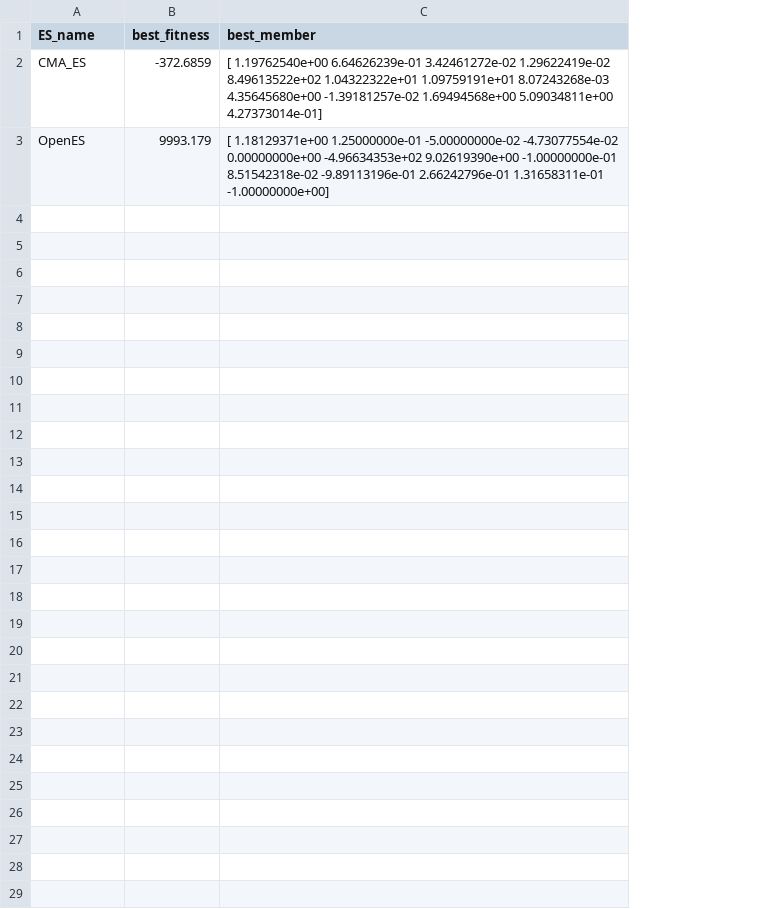
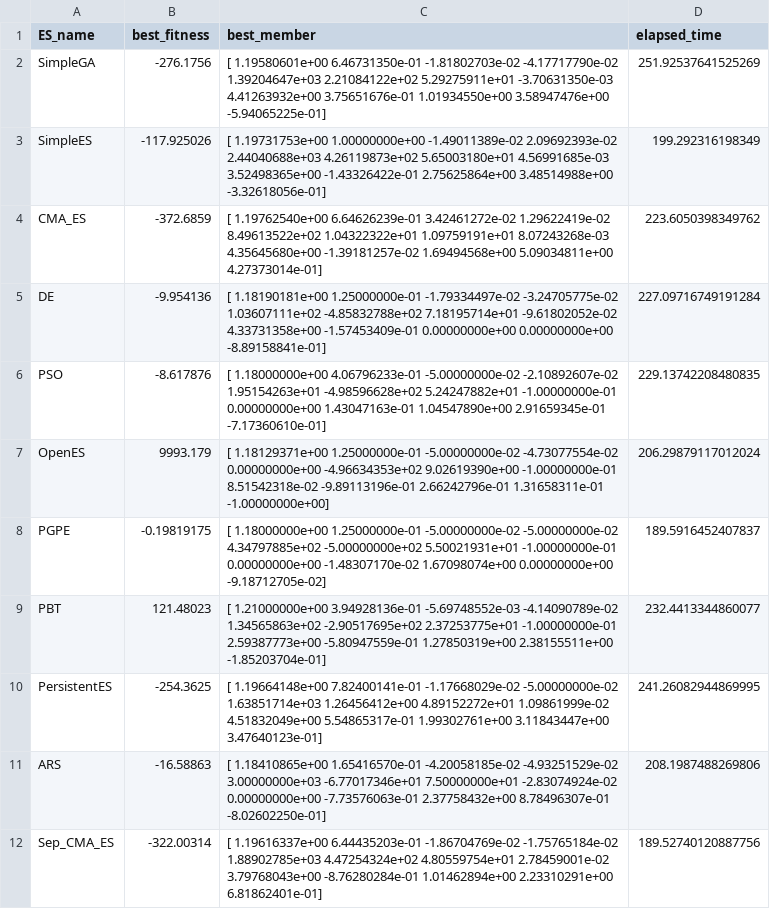
Before and after one commit to ThibeauWouters/jim, a CSV file: example/GW170817_TaylorF2_EA/GW170817_ES.csv, drawn as a sheet; addresses are those after the commit; ↵ is a line break in a cell; the diff names each change by its address in the sheet, - before the commit and + after, or states it on an @@ line.

```diff
--- a/example/GW170817_TaylorF2_EA/GW170817_ES.csv
+++ b/example/GW170817_TaylorF2_EA/GW170817_ES.csv
+column D (elapsed_time), row 4: 223.6050398349762; row 7: 206.29879117012024
+row 2: SimpleGA | -276.1756 | [ 1.19580601e+00 6.46731350e-01 -1.81802703e-02 -4.17717790e-02 ↵ 1.39204647e+03 2.21084122e+02 5.29275911e+01 -3.70631350e-03 ↵ 4.41263932e+00 3.75651676e-01 1.01934550e+00 3.58947476e+00 ↵ -5.94065225e-01] | 251.92537641525269
+row 3: SimpleES | -117.925026 | [ 1.19731753e+00 1.00000000e+00 -1.49011389e-02 2.09692393e-02 ↵ 2.44040688e+03 4.26119873e+02 5.65003180e+01 4.56991685e-03 ↵ 3.52498365e+00 -1.43326422e-01 2.75625864e+00 3.48514988e+00 ↵ -3.32618056e-01] | 199.292316198349
+row 5: DE | -9.954136 | [ 1.18190181e+00 1.25000000e-01 -1.79334497e-02 -3.24705775e-02 ↵ 1.03607111e+02 -4.85832788e+02 7.18195714e+01 -9.61802052e-02 ↵ 4.33731358e+00 -1.57453409e-01 0.00000000e+00 0.00000000e+00 ↵ -8.89158841e-01] | 227.09716749191284
+row 6: PSO | -8.617876 | [ 1.18000000e+00 4.06796233e-01 -5.00000000e-02 -2.10892607e-02 ↵ 1.95154263e+01 -4.98596628e+02 5.24247882e+01 -1.00000000e-01 ↵ 0.00000000e+00 1.43047163e-01 1.04547890e+00 2.91659345e-01 ↵ -7.17360610e-01] | 229.13742208480835
+row 8: PGPE | -0.19819175 | [ 1.18000000e+00 1.25000000e-01 -5.00000000e-02 -5.00000000e-02 ↵ 4.34797885e+02 -5.00000000e+02 5.50021931e+01 -1.00000000e-01 ↵ 0.00000000e+00 -1.48307170e-02 1.67098074e+00 0.00000000e+00 ↵ -9.18712705e-02] | 189.5916452407837
+row 9: PBT | 121.48023 | [ 1.21000000e+00 3.94928136e-01 -5.69748552e-03 -4.14090789e-02 ↵ 1.34565863e+02 -2.90517695e+02 2.37253775e+01 -1.00000000e-01 ↵ 2.59387773e+00 -5.80947559e-01 1.27850319e+00 2.38155511e+00 ↵ -1.85203704e-01] | 232.4413344860077
+row 10: PersistentES | -254.3625 | [ 1.19664148e+00 7.82400141e-01 -1.17668029e-02 -5.00000000e-02 ↵ 1.63851714e+03 1.26456412e+00 4.89152272e+01 1.09861999e-02 ↵ 4.51832049e+00 5.54865317e-01 1.99302761e+00 3.11843447e+00 ↵ 3.47640123e-01] | 241.26082944869995
+row 11: ARS | -16.58863 | [ 1.18410865e+00 1.65416570e-01 -4.20058185e-02 -4.93251529e-02 ↵ 3.00000000e+03 -6.77017346e+01 7.50000000e+01 -2.83074924e-02 ↵ 0.00000000e+00 -7.73576063e-01 2.37758432e+00 8.78496307e-01 ↵ -8.02602250e-01] | 208.1987488269806
+row 12: Sep_CMA_ES | -322.00314 | [ 1.19616337e+00 6.44435203e-01 -1.86704769e-02 -1.75765184e-02 ↵ 1.88902785e+03 4.47254324e+02 4.80559754e+01 2.78459001e-02 ↵ 3.79768043e+00 -8.76280284e-01 1.01462894e+00 2.23310291e+00 ↵ 6.81862401e-01] | 189.52740120887756
```
Also changed, not shown: 18 other files.
